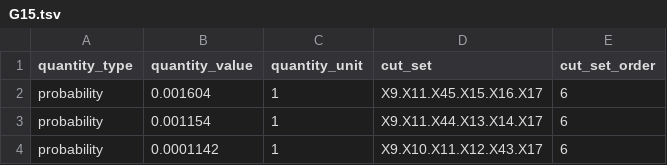
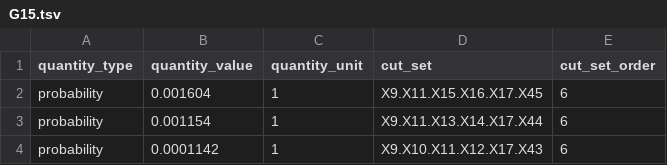
Before and after one commit to yawnoc/sfta, a TSV file: demos/ferdous-2007.txt.out/cut-sets/G15.tsv, drawn as a sheet.

```diff
--- a/demos/ferdous-2007.txt.out/cut-sets/G15.tsv
+++ b/demos/ferdous-2007.txt.out/cut-sets/G15.tsv
@@ -1,4 +1,4 @@
 quantity_type	quantity_value	quantity_unit	cut_set	cut_set_order
-probability	0.001604	1	X9.X11.X45.X15.X16.X17	6
-probability	0.001154	1	X9.X11.X44.X13.X14.X17	6
-probability	0.0001142	1	X9.X10.X11.X12.X43.X17	6
+probability	0.001604	1	X9.X11.X15.X16.X17.X45	6
+probability	0.001154	1	X9.X11.X13.X14.X17.X44	6
+probability	0.0001142	1	X9.X10.X11.X12.X17.X43	6
```
Also changed, not shown: demos/barlow-1973.txt.out/cut-sets/G1.tsv, demos/barlow-1973.txt.out/cut-sets/G2.tsv, 22 other files.
